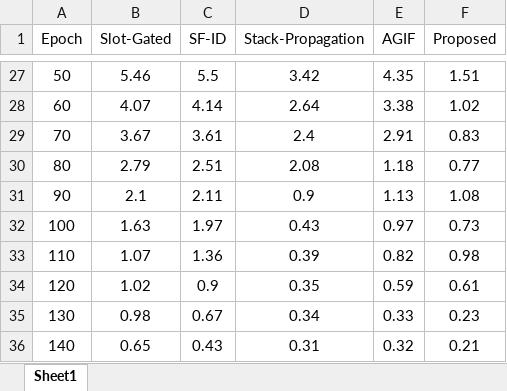
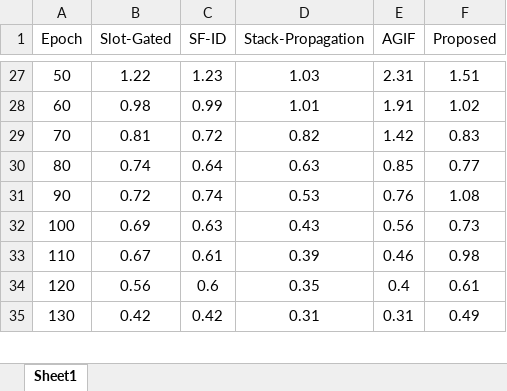
Before and after one commit to ParkHM17/Notes, an Excel workbook: 中期检查/NLU_Loss.xlsx, sheet Sheet1, drawn as a sheet; only a part is shown, gaps mark what is left out; values as stored, in another font and other column widths than the file's, no borders; charts and pictures not drawn; removed rows and columns are numbered as before the commit, all else as after; the diff covers the shown part only; the diff names each change by its address in the sheet, - before the commit and + after, or states it on an @@ line.

```diff
--- a/中期检查/NLU_Loss.xlsx (sheet Sheet1)
+++ b/中期检查/NLU_Loss.xlsx (sheet Sheet1)
-B27 (Slot-Gated): 5.46
+B27 (Slot-Gated): 1.22
-C27 (SF-ID): 5.5
+C27 (SF-ID): 1.23
-D27 (Stack-Propagation): 3.42
+D27 (Stack-Propagation): 1.03
-E27 (AGIF): 4.35
+E27 (AGIF): 2.31
-B28 (Slot-Gated): 4.07
+B28 (Slot-Gated): 0.98
-C28 (SF-ID): 4.14
+C28 (SF-ID): 0.99
-D28 (Stack-Propagation): 2.64
+D28 (Stack-Propagation): 1.01
-E28 (AGIF): 3.38
+E28 (AGIF): 1.91
-B29 (Slot-Gated): 3.67
+B29 (Slot-Gated): 0.81
-C29 (SF-ID): 3.61
+C29 (SF-ID): 0.72
-D29 (Stack-Propagation): 2.4
+D29 (Stack-Propagation): 0.82
-E29 (AGIF): 2.91
+E29 (AGIF): 1.42
-B30 (Slot-Gated): 2.79
+B30 (Slot-Gated): 0.74
-C30 (SF-ID): 2.51
+C30 (SF-ID): 0.64
-D30 (Stack-Propagation): 2.08
+D30 (Stack-Propagation): 0.63
-E30 (AGIF): 1.18
+E30 (AGIF): 0.85
-B31 (Slot-Gated): 2.1
+B31 (Slot-Gated): 0.72
-C31 (SF-ID): 2.11
+C31 (SF-ID): 0.74
-D31 (Stack-Propagation): 0.9
+D31 (Stack-Propagation): 0.53
-E31 (AGIF): 1.13
+E31 (AGIF): 0.76
-B32 (Slot-Gated): 1.63
+B32 (Slot-Gated): 0.69
-C32 (SF-ID): 1.97
+C32 (SF-ID): 0.63
-E32 (AGIF): 0.97
+E32 (AGIF): 0.56
-B33 (Slot-Gated): 1.07
+B33 (Slot-Gated): 0.67
-C33 (SF-ID): 1.36
+C33 (SF-ID): 0.61
-E33 (AGIF): 0.82
+E33 (AGIF): 0.46
-B34 (Slot-Gated): 1.02
+B34 (Slot-Gated): 0.56
-C34 (SF-ID): 0.9
+C34 (SF-ID): 0.6
-E34 (AGIF): 0.59
+E34 (AGIF): 0.4
-row 35: 130 | 0.98 | 0.67 | 0.34 | 0.33 | 0.23
-row 36: 140 | 0.65 | 0.43 | 0.31 | 0.32 | 0.21
+row 35: 130 | 0.42 | 0.42 | 0.31 | 0.31 | 0.49
```
Also changed, not shown: 28 added rows, 5 removed rows and 66 edited cells elsewhere in this sheet, charts or pictures, 17 other files.
